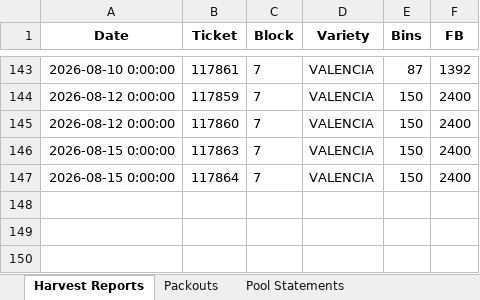
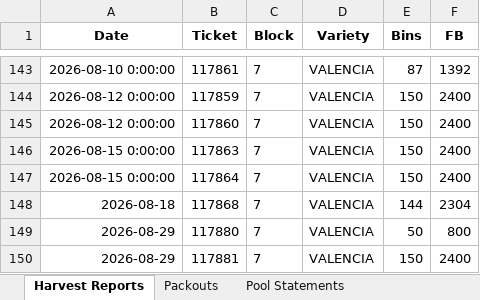
Before and after one commit to msmoore18/lazyspackouts, an Excel workbook: Compiled_Report.xlsx, sheet Harvest Reports, drawn as a sheet; only a part is shown, gaps mark what is left out; values as stored, in another font and other column widths than the file's, no borders; the diff names each change by its address in the sheet, - before the commit and + after, or states it on an @@ line.

Commit message:
Weekly sync: add 3 Block 7 Valencia harvest tickets from WE 08-22 and WE 08-29

```diff
--- a/Compiled_Report.xlsx (sheet Harvest Reports)
+++ b/Compiled_Report.xlsx (sheet Harvest Reports)
+row 148: 2026-08-18 | 117868 | 7 | VALENCIA | 144 | 2304
+row 149: 2026-08-29 | 117880 | 7 | VALENCIA | 50 | 800
+row 150: 2026-08-29 | 117881 | 7 | VALENCIA | 150 | 2400
```
